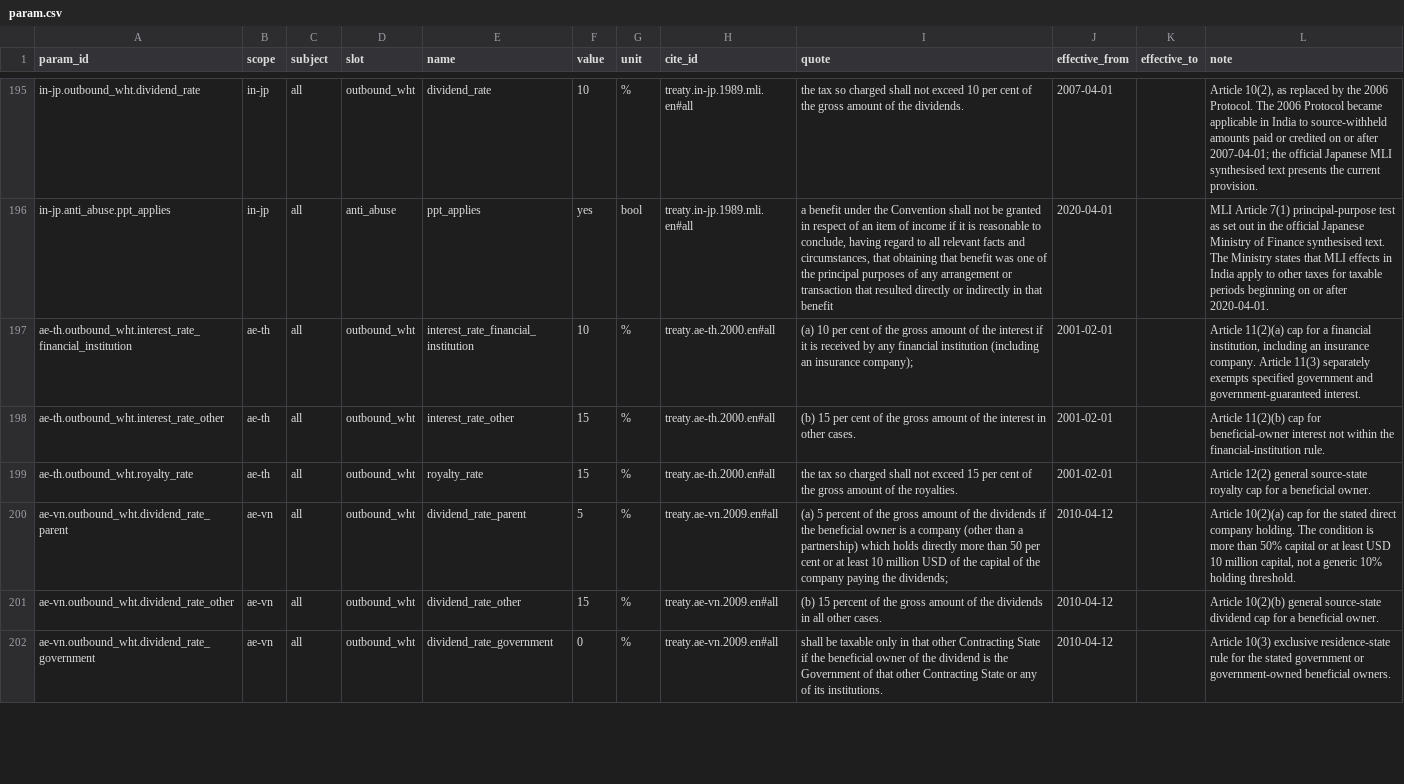
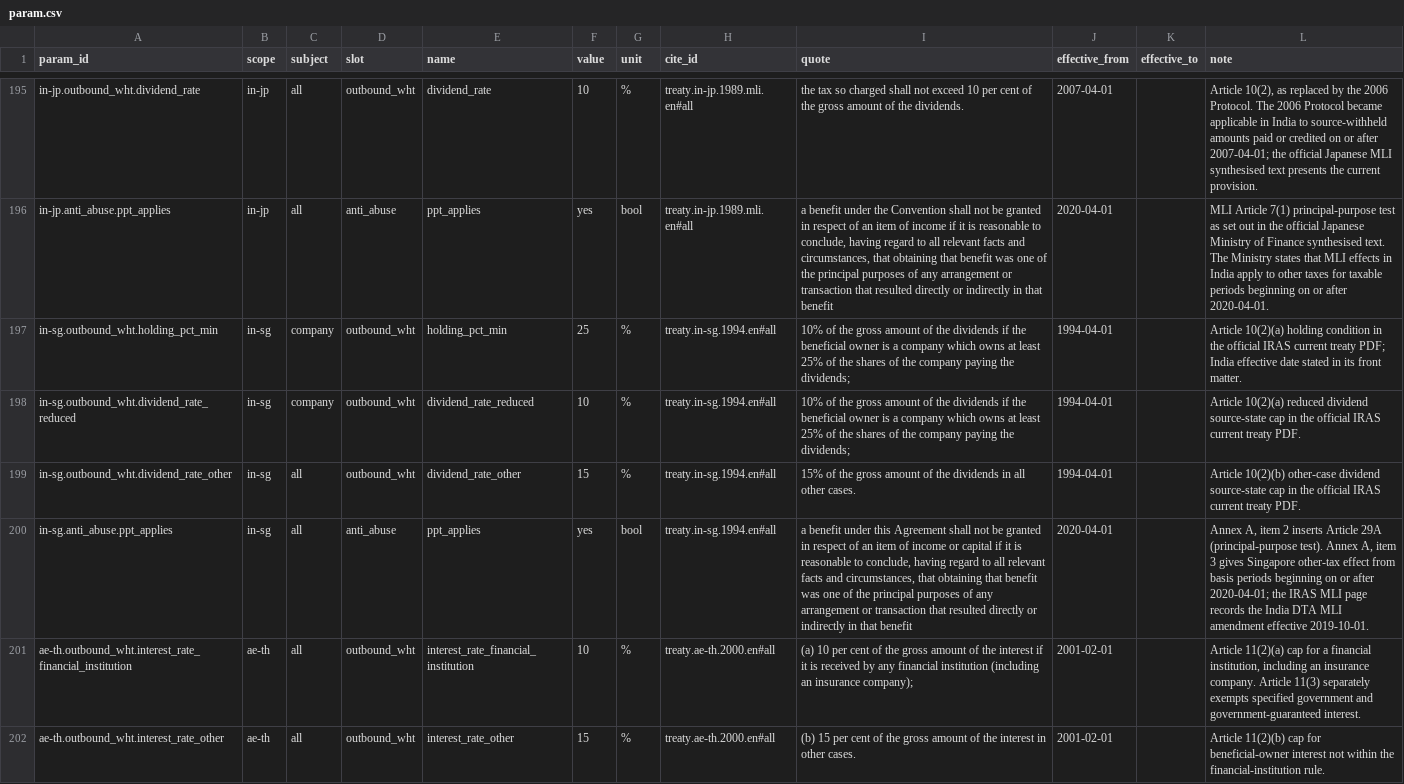
Before and after one commit to ZhihongWu-dev/Asia-Tax-AI-Agent, a CSV file: database/param.csv, drawn as a sheet; only a part is shown, gaps mark what is left out; the shorter side is filled out with more unchanged rows; the diff names each change by its address in the sheet, - before the commit and + after, or states it on an @@ line.

Commit message:
feat(database): add India Singapore tax treaty

```diff
--- a/database/param.csv
+++ b/database/param.csv
+row 197: in-sg.outbound_wht.holding_pct_min | in-sg | company | outbound_wht | holding_pct_min | 25 | % | treaty.in-sg.1994.en#all | 10% of the gross amount of the dividends if the beneficial owner is a company which owns at least 25% of the shares of the company paying the dividends; | 1994-04-01 |  | Article 10(2)(a) holding condition in the official IRAS current treaty PDF; India effective date stated in its front matter.
+row 198: in-sg.outbound_wht.dividend_rate_reduced | in-sg | company | outbound_wht | dividend_rate_reduced | 10 | % | treaty.in-sg.1994.en#all | 10% of the gross amount of the dividends if the beneficial owner is a company which owns at least 25% of the shares of the company paying the dividends; | 1994-04-01 |  | Article 10(2)(a) reduced dividend source-state cap in the official IRAS current treaty PDF.
+row 199: in-sg.outbound_wht.dividend_rate_other | in-sg | all | outbound_wht | dividend_rate_other | 15 | % | treaty.in-sg.1994.en#all | 15% of the gross amount of the dividends in all other cases. | 1994-04-01 |  | Article 10(2)(b) other-case dividend source-state cap in the official IRAS current treaty PDF.
+row 200: in-sg.anti_abuse.ppt_applies | in-sg | all | anti_abuse | ppt_applies | yes | bool | treaty.in-sg.1994.en#all | a benefit under this Agreement shall not be granted in respect of an item of income or capital if it is reasonable to conclude, having regard to all relevant facts and circumstances, that obtaining that benefit was one of the principal purposes of any arrangement or transaction that resulted directly or indirectly in that benefit | 2020-04-01 |  | Annex A, item 2 inserts Article 29A (principal-purpose test). Annex A, item 3 gives Singapore other-tax effect from basis periods beginning on or after 2020-04-01; the IRAS MLI page records the India DTA MLI amendment effective 2019-10-01.
```
Also changed, not shown: database/doc.csv, database/files.csv, 7 other files.
